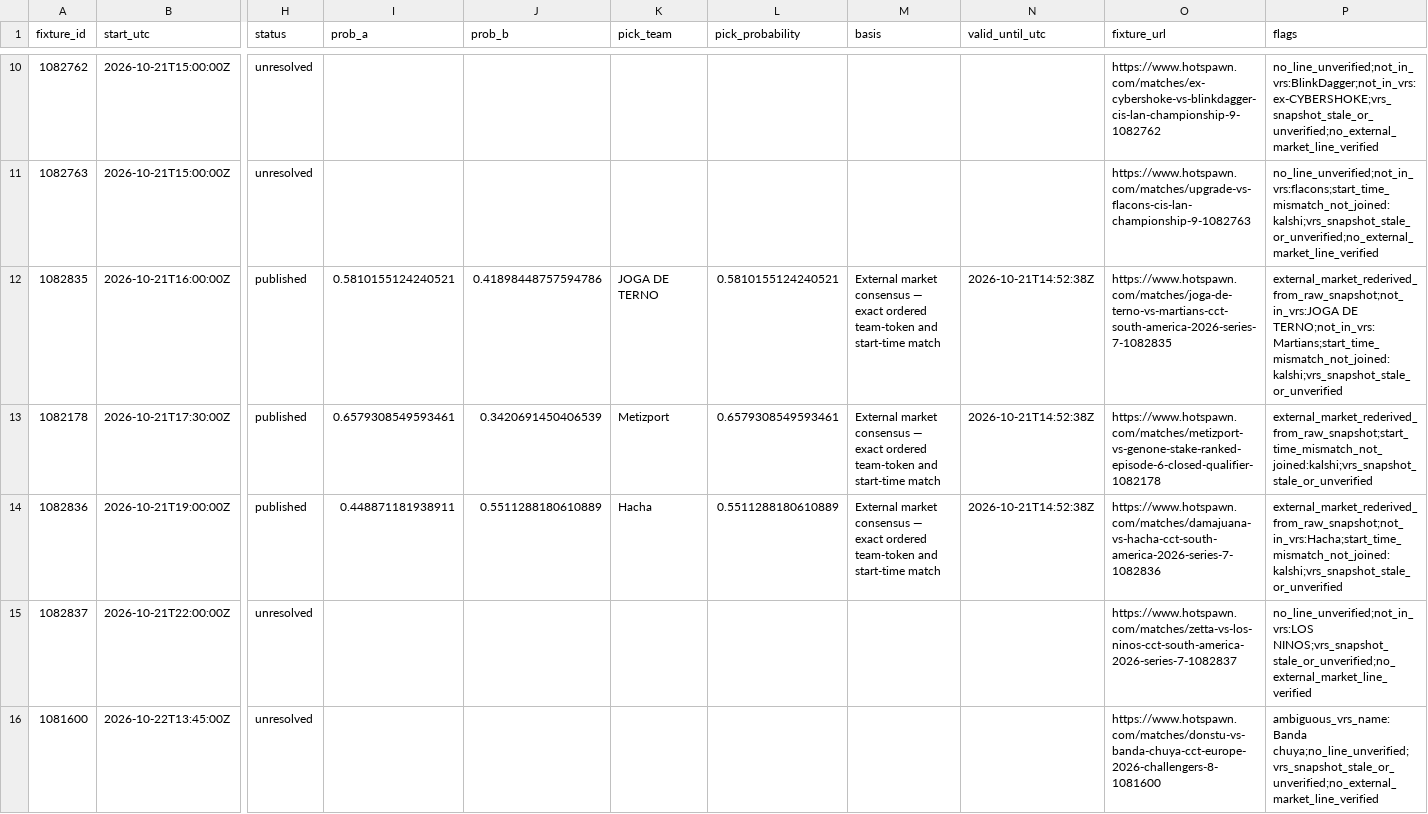
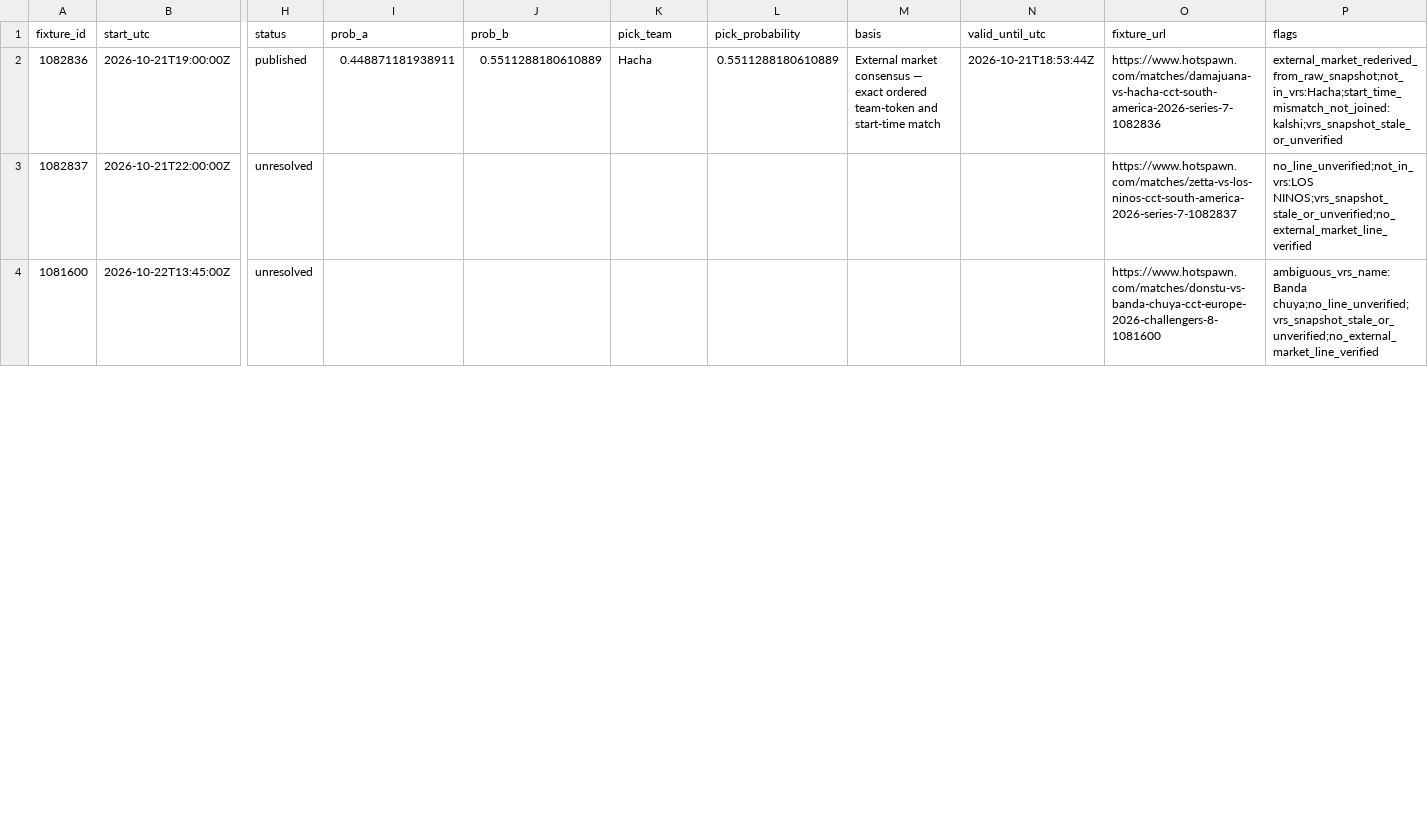
Before and after one commit to buffedlizard55-lab/MaltaProj2, a CSV file: data/a666cd41/coverage.csv, drawn as a sheet; only a part is shown, gaps mark what is left out; removed rows and columns are numbered as before the commit, all else as after; rows hold the shown columns only; the diff covers the shown part only; the diff names each change by its address in the sheet, - before the commit and + after, or states it on an @@ line.

```diff
--- a/data/a666cd41/coverage.csv
+++ b/data/a666cd41/coverage.csv
-row 10: 1082762 | 2026-10-21T15:00:00Z | unresolved |  |  |  |  |  |  | https://www.hotspawn.com/matches/ex-cybershoke-vs-blinkdagger-cis-lan-championship-9-1082762 | no_line_unverified;not_in_vrs:BlinkDagger;not_in_vrs:ex-CYBERSHOKE;vrs_snapshot_stale_or_unverified;no_external_market_line_verified
-row 11: 1082763 | 2026-10-21T15:00:00Z | unresolved |  |  |  |  |  |  | https://www.hotspawn.com/matches/upgrade-vs-flacons-cis-lan-championship-9-1082763 | no_line_unverified;not_in_vrs:flacons;start_time_mismatch_not_joined:kalshi;vrs_snapshot_stale_or_unverified;no_external_market_line_verified
-row 12: 1082835 | 2026-10-21T16:00:00Z | published | 0.5810155124240521 | 0.41898448757594786 | JOGA DE TERNO | 0.5810155124240521 | External market consensus — exact ordered team-token and start-time match | 2026-10-21T14:52:38Z | https://www.hotspawn.com/matches/joga-de-terno-vs-martians-cct-south-america-2026-series-7-1082835 | external_market_rederived_from_raw_snapshot;not_in_vrs:JOGA DE TERNO;not_in_vrs:Martians;start_time_mismatch_not_joined:kalshi;vrs_snapshot_stale_or_unverified
-row 13: 1082178 | 2026-10-21T17:30:00Z | published | 0.6579308549593461 | 0.3420691450406539 | Metizport | 0.6579308549593461 | External market consensus — exact ordered team-token and start-time match | 2026-10-21T14:52:38Z | https://www.hotspawn.com/matches/metizport-vs-genone-stake-ranked-episode-6-closed-qualifier-1082178 | external_market_rederived_from_raw_snapshot;start_time_mismatch_not_joined:kalshi;vrs_snapshot_stale_or_unverified
-N2 (valid_until_utc): 2026-10-21T14:52:38Z
+N2 (valid_until_utc): 2026-10-21T18:53:44Z
```
Also changed, not shown: 8 removed rows and 5 edited cells elsewhere in this file, 6 other files.
